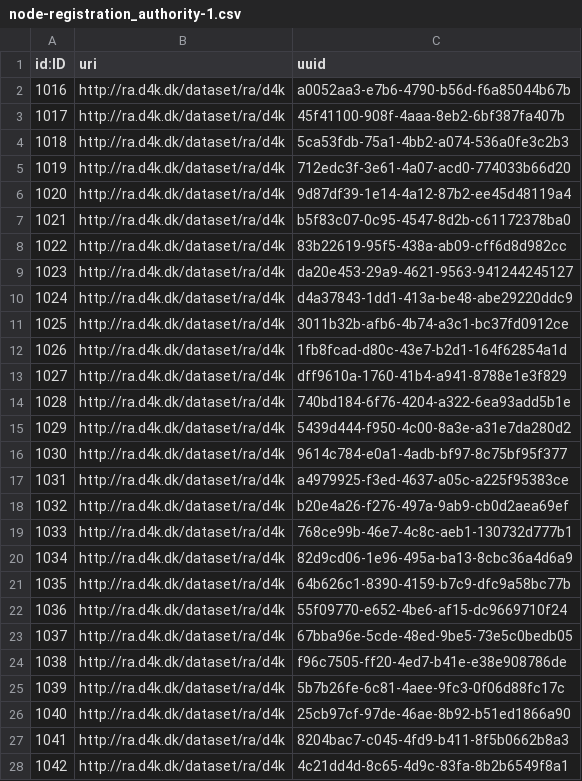
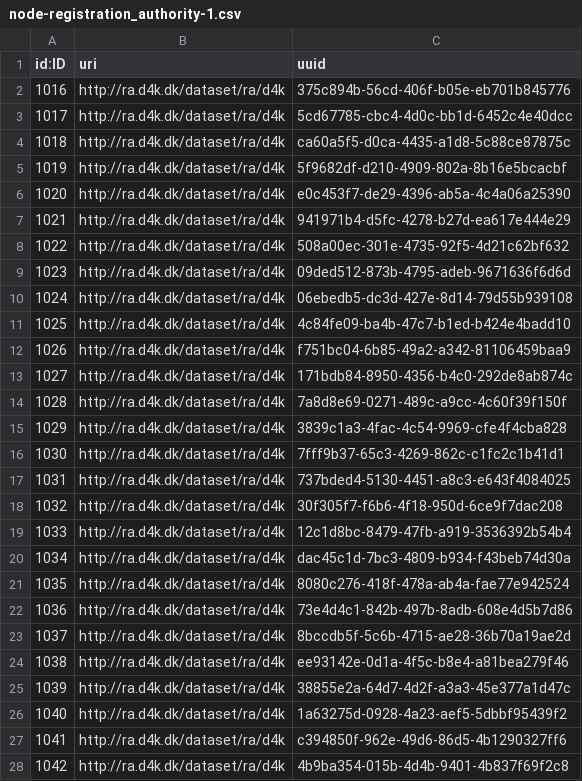
Before and after one commit to data4knowledge/bc_prep, a CSV file: load_data/node-registration_authority-1.csv, drawn as a sheet; only a part is shown; the diff covers the shown part only.

```diff
--- a/load_data/node-registration_authority-1.csv
+++ b/load_data/node-registration_authority-1.csv
@@ -1,28 +1,28 @@
 "id:ID","uri","uuid"
-"1016","http://ra.d4k.dk/dataset/ra/d4k","a0052aa3-e7b6-4790-b56d-f6a85044b67b"
-"1017","http://ra.d4k.dk/dataset/ra/d4k","45f41100-908f-4aaa-8eb2-6bf387fa407b"
-"1018","http://ra.d4k.dk/dataset/ra/d4k","5ca53fdb-75a1-4bb2-a074-536a0fe3c2b3"
-"1019","http://ra.d4k.dk/dataset/ra/d4k","712edc3f-3e61-4a07-acd0-774033b66d20"
-"1020","http://ra.d4k.dk/dataset/ra/d4k","9d87df39-1e14-4a12-87b2-ee45d48119a4"
-"1021","http://ra.d4k.dk/dataset/ra/d4k","b5f83c07-0c95-4547-8d2b-c61172378ba0"
-"1022","http://ra.d4k.dk/dataset/ra/d4k","83b22619-95f5-438a-ab09-cff6d8d982cc"
-"1023","http://ra.d4k.dk/dataset/ra/d4k","da20e453-29a9-4621-9563-941244245127"
-"1024","http://ra.d4k.dk/dataset/ra/d4k","d4a37843-1dd1-413a-be48-abe29220ddc9"
-"1025","http://ra.d4k.dk/dataset/ra/d4k","3011b32b-afb6-4b74-a3c1-bc37fd0912ce"
-"1026","http://ra.d4k.dk/dataset/ra/d4k","1fb8fcad-d80c-43e7-b2d1-164f62854a1d"
-"1027","http://ra.d4k.dk/dataset/ra/d4k","dff9610a-1760-41b4-a941-8788e1e3f829"
-"1028","http://ra.d4k.dk/dataset/ra/d4k","740bd184-6f76-4204-a322-6ea93add5b1e"
-"1029","http://ra.d4k.dk/dataset/ra/d4k","5439d444-f950-4c00-8a3e-a31e7da280d2"
-"1030","http://ra.d4k.dk/dataset/ra/d4k","9614c784-e0a1-4adb-bf97-8c75bf95f377"
-"1031","http://ra.d4k.dk/dataset/ra/d4k","a4979925-f3ed-4637-a05c-a225f95383ce"
-"1032","http://ra.d4k.dk/dataset/ra/d4k","b20e4a26-f276-497a-9ab9-cb0d2aea69ef"
-"1033","http://ra.d4k.dk/dataset/ra/d4k","768ce99b-46e7-4c8c-aeb1-130732d777b1"
-"1034","http://ra.d4k.dk/dataset/ra/d4k","82d9cd06-1e96-495a-ba13-8cbc36a4d6a9"
-"1035","http://ra.d4k.dk/dataset/ra/d4k","64b626c1-8390-4159-b7c9-dfc9a58bc77b"
-"1036","http://ra.d4k.dk/dataset/ra/d4k","55f09770-e652-4be6-af15-dc9669710f24"
-"1037","http://ra.d4k.dk/dataset/ra/d4k","67bba96e-5cde-48ed-9be5-73e5c0bedb05"
-"1038","http://ra.d4k.dk/dataset/ra/d4k","f96c7505-ff20-4ed7-b41e-e38e908786de"
-"1039","http://ra.d4k.dk/dataset/ra/d4k","5b7b26fe-6c81-4aee-9fc3-0f06d88fc17c"
-"1040","http://ra.d4k.dk/dataset/ra/d4k","25cb97cf-97de-46ae-8b92-b51ed1866a90"
-"1041","http://ra.d4k.dk/dataset/ra/d4k","8204bac7-c045-4fd9-b411-8f5b0662b8a3"
-"1042","http://ra.d4k.dk/dataset/ra/d4k","4c21dd4d-8c65-4d9c-83fa-8b2b6549f8a1"
+"1016","http://ra.d4k.dk/dataset/ra/d4k","375c894b-56cd-406f-b05e-eb701b845776"
+"1017","http://ra.d4k.dk/dataset/ra/d4k","5cd67785-cbc4-4d0c-bb1d-6452c4e40dcc"
+"1018","http://ra.d4k.dk/dataset/ra/d4k","ca60a5f5-d0ca-4435-a1d8-5c88ce87875c"
+"1019","http://ra.d4k.dk/dataset/ra/d4k","5f9682df-d210-4909-802a-8b16e5bcacbf"
+"1020","http://ra.d4k.dk/dataset/ra/d4k","e0c453f7-de29-4396-ab5a-4c4a06a25390"
+"1021","http://ra.d4k.dk/dataset/ra/d4k","941971b4-d5fc-4278-b27d-ea617e444e29"
+"1022","http://ra.d4k.dk/dataset/ra/d4k","508a00ec-301e-4735-92f5-4d21c62bf632"
+"1023","http://ra.d4k.dk/dataset/ra/d4k","09ded512-873b-4795-adeb-9671636f6d6d"
+"1024","http://ra.d4k.dk/dataset/ra/d4k","06ebedb5-dc3d-427e-8d14-79d55b939108"
+"1025","http://ra.d4k.dk/dataset/ra/d4k","4c84fe09-ba4b-47c7-b1ed-b424e4badd10"
+"1026","http://ra.d4k.dk/dataset/ra/d4k","f751bc04-6b85-49a2-a342-81106459baa9"
+"1027","http://ra.d4k.dk/dataset/ra/d4k","171bdb84-8950-4356-b4c0-292de8ab874c"
+"1028","http://ra.d4k.dk/dataset/ra/d4k","7a8d8e69-0271-489c-a9cc-4c60f39f150f"
+"1029","http://ra.d4k.dk/dataset/ra/d4k","3839c1a3-4fac-4c54-9969-cfe4f4cba828"
+"1030","http://ra.d4k.dk/dataset/ra/d4k","7fff9b37-65c3-4269-862c-c1fc2c1b41d1"
+"1031","http://ra.d4k.dk/dataset/ra/d4k","737bded4-5130-4451-a8c3-e643f4084025"
+"1032","http://ra.d4k.dk/dataset/ra/d4k","30f305f7-f6b6-4f18-950d-6ce9f7dac208"
+"1033","http://ra.d4k.dk/dataset/ra/d4k","12c1d8bc-8479-47fb-a919-3536392b54b4"
+"1034","http://ra.d4k.dk/dataset/ra/d4k","dac45c1d-7bc3-4809-b934-f43beb74d30a"
+"1035","http://ra.d4k.dk/dataset/ra/d4k","8080c276-418f-478a-ab4a-fae77e942524"
+"1036","http://ra.d4k.dk/dataset/ra/d4k","73e4d4c1-842b-497b-8adb-608e4d5b7d86"
+"1037","http://ra.d4k.dk/dataset/ra/d4k","8bccdb5f-5c6b-4715-ae28-36b70a19ae2d"
+"1038","http://ra.d4k.dk/dataset/ra/d4k","ee93142e-0d1a-4f5c-b8e4-a81bea279f46"
+"1039","http://ra.d4k.dk/dataset/ra/d4k","38855e2a-64d7-4d2f-a3a3-45e377a1d47c"
+"1040","http://ra.d4k.dk/dataset/ra/d4k","1a63275d-0928-4a23-aef5-5dbbf95439f2"
+"1041","http://ra.d4k.dk/dataset/ra/d4k","c394850f-962e-49d6-86d5-4b1290327ff6"
+"1042","http://ra.d4k.dk/dataset/ra/d4k","4b9ba354-015b-4d4b-9401-4b837f69f2c8"
```
Also changed, not shown: 35 edited cells elsewhere in this file, load_data/node-b_c_template_item-1.csv, load_data/node-namespace-1.csv, 5 other files.
